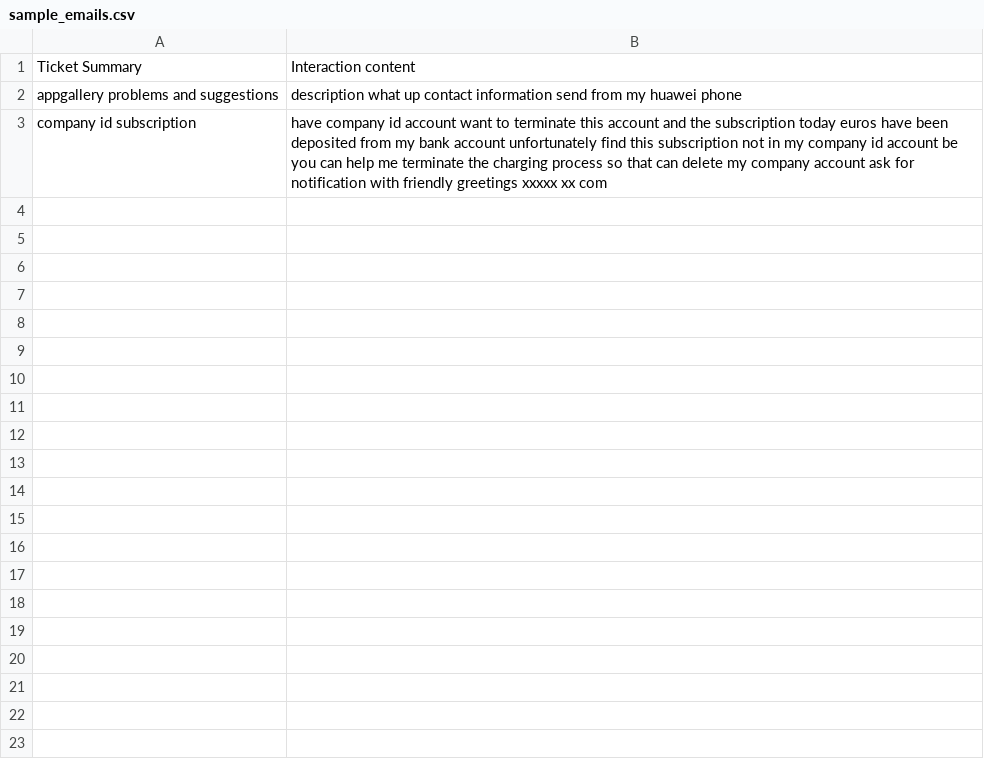
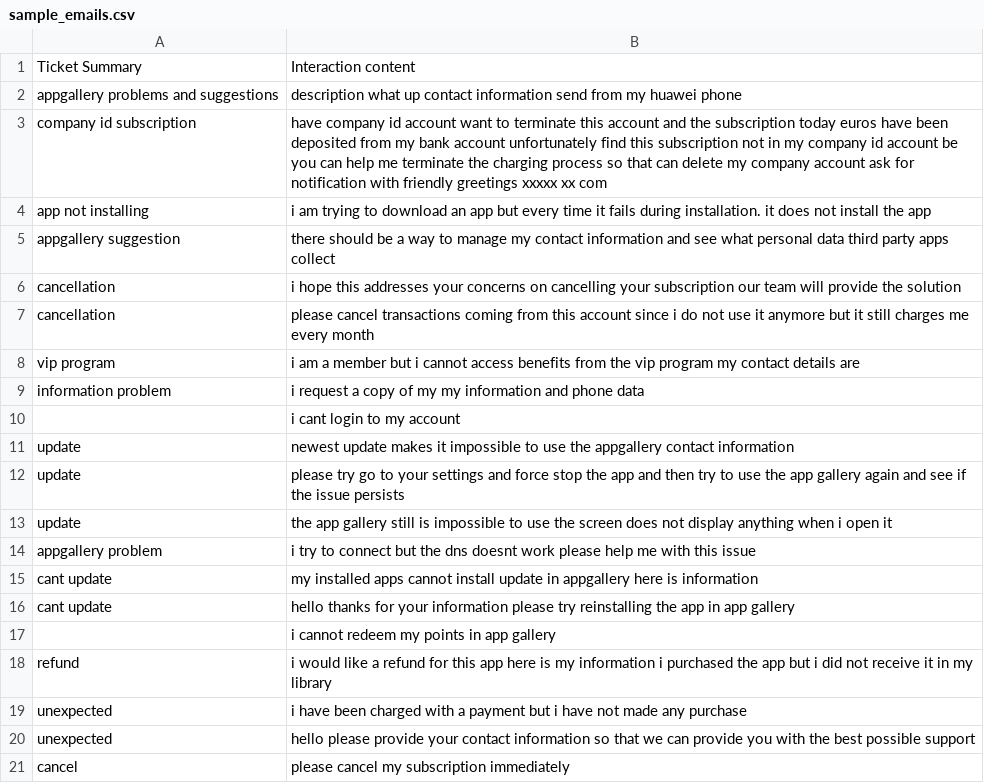
Before and after one commit to M-Byte480/CS4125-Email-Classifier-Project, a CSV file: data/sample_emails.csv, drawn as a sheet.

Commit message:
[Bayan] Added more sample classification data

```diff
--- a/data/sample_emails.csv
+++ b/data/sample_emails.csv
@@ -3 +3,19 @@ appgallery problems and suggestions,description what up contact information send
 company id subscription,have company id account want to terminate this account and the subscription today euros have been deposited from my bank account unfortunately find this subscription not in my company id account be you can help me terminate the charging process so that can delete my company account ask for notification with friendly greetings xxxxx xx com
+app not installing,i am trying to download an app but every time it fails during installation. it does not install the app
+appgallery suggestion,there should be a way to manage my contact information and see what personal data third party apps collect
+cancellation,i hope this addresses your concerns on cancelling your subscription our team will provide the solution
+cancellation,please cancel transactions coming from this account since i do not use it anymore but it still charges me every month
+vip program,i am a member but i cannot access benefits from the vip program my contact details are
+information problem,i request a copy of my my information and phone data
+,i cant login to my account
+update,newest update makes it impossible to use the appgallery contact information
+update,please try go to your settings and force stop the app and then try to use the app gallery again and see if the issue persists
+update,the app gallery still is impossible to use the screen does not display anything when i open it
+appgallery problem,i try to connect but the dns doesnt work please help me with this issue
+cant update,my installed apps cannot install update in appgallery here is information
+cant update,hello thanks for your information please try reinstalling the app in app gallery
+,i cannot redeem my points in app gallery
+refund,i would like a refund for this app here is my information i purchased the app but i did not receive it in my library
+unexpected,i have been charged with a payment but i have not made any purchase
+unexpected,hello please provide your contact information so that we can provide you with the best possible support
+cancel,please cancel my subscription immediately
```
